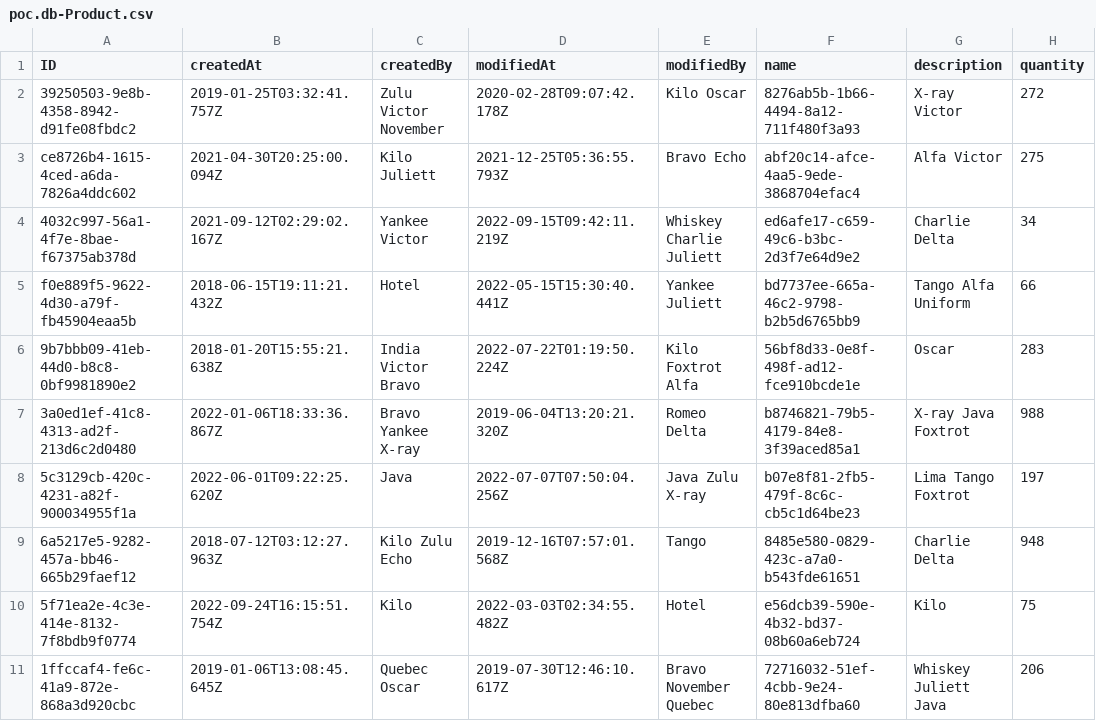
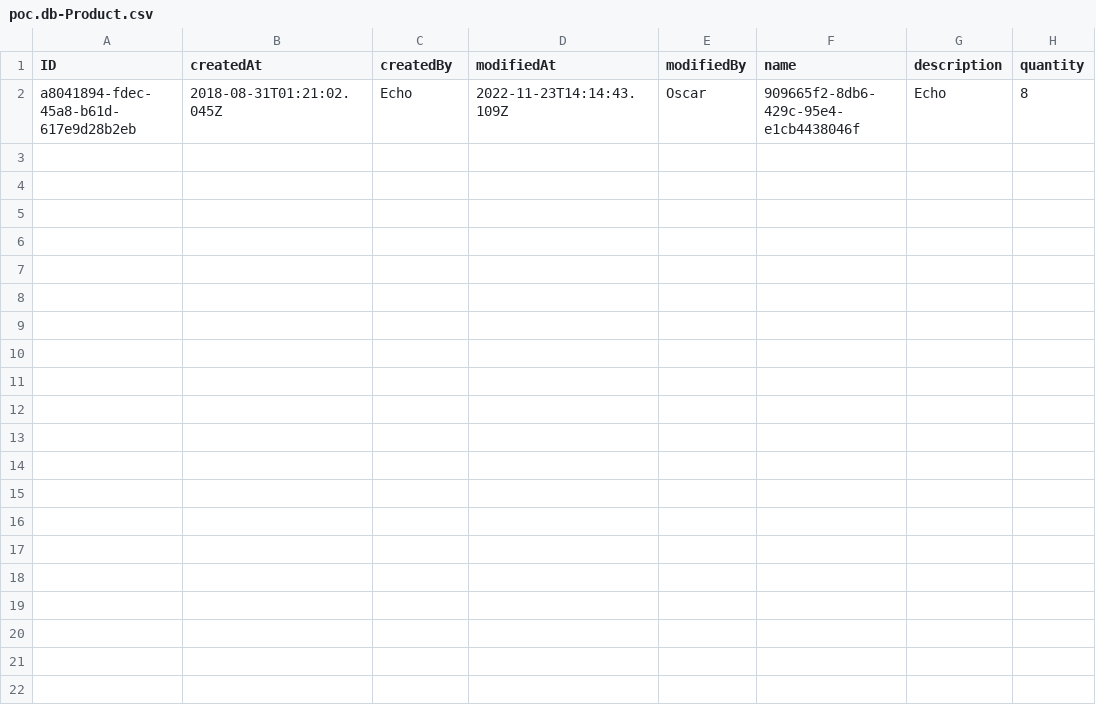
Before and after one commit to madhugec/CAP-Tutorials, a CSV file: db/data/poc.db-Product.csv, drawn as a sheet.

```diff
--- a/db/data/poc.db-Product.csv
+++ b/db/data/poc.db-Product.csv
@@ -1,11 +1,2 @@
 ID;createdAt;createdBy;modifiedAt;modifiedBy;name;description;quantity
-39250503-9e8b-4358-8942-d91fe08fbdc2;2019-01-25T03:32:41.757Z;Zulu Victor November;2020-02-28T09:07:42.178Z;Kilo Oscar;8276ab5b-1b66-4494-8a12-711f480f3a93;X-ray Victor;272
-ce8726b4-1615-4ced-a6da-7826a4ddc602;2021-04-30T20:25:00.094Z;Kilo Juliett;2021-12-25T05:36:55.793Z;Bravo Echo;abf20c14-afce-4aa5-9ede-3868704efac4;Alfa Victor;275
-4032c997-56a1-4f7e-8bae-f67375ab378d;2021-09-12T02:29:02.167Z;Yankee Victor;2022-09-15T09:42:11.219Z;Whiskey Charlie Juliett;ed6afe17-c659-49c6-b3bc-2d3f7e64d9e2;Charlie Delta;34
-f0e889f5-9622-4d30-a79f-fb45904eaa5b;2018-06-15T19:11:21.432Z;Hotel;2022-05-15T15:30:40.441Z;Yankee Juliett;bd7737ee-665a-46c2-9798-b2b5d6765bb9;Tango Alfa Uniform;66
-9b7bbb09-41eb-44d0-b8c8-0bf9981890e2;2018-01-20T15:55:21.638Z;India Victor Bravo;2022-07-22T01:19:50.224Z;Kilo Foxtrot Alfa;56bf8d33-0e8f-498f-ad12-fce910bcde1e;Oscar;283
-3a0ed1ef-41c8-4313-ad2f-213d6c2d0480;2022-01-06T18:33:36.867Z;Bravo Yankee X-ray;2019-06-04T13:20:21.320Z;Romeo Delta;b8746821-79b5-4179-84e8-3f39aced85a1;X-ray Java Foxtrot;988
-5c3129cb-420c-4231-a82f-900034955f1a;2022-06-01T09:22:25.620Z;Java;2022-07-07T07:50:04.256Z;Java Zulu X-ray;b07e8f81-2fb5-479f-8c6c-cb5c1d64be23;Lima Tango Foxtrot;197
-6a5217e5-9282-457a-bb46-665b29faef12;2018-07-12T03:12:27.963Z;Kilo Zulu Echo;2019-12-16T07:57:01.568Z;Tango;8485e580-0829-423c-a7a0-b543fde61651;Charlie Delta;948
-5f71ea2e-4c3e-414e-8132-7f8bdb9f0774;2022-09-24T16:15:51.754Z;Kilo;2022-03-03T02:34:55.482Z;Hotel;e56dcb39-590e-4b32-bd37-08b60a6eb724;Kilo;75
-1ffccaf4-fe6c-41a9-872e-868a3d920cbc;2019-01-06T13:08:45.645Z;Quebec Oscar;2019-07-30T12:46:10.617Z;Bravo November Quebec;72716032-51ef-4cbb-9e24-80e813dfba60;Whiskey Juliett Java;206
+a8041894-fdec-45a8-b61d-617e9d28b2eb;2018-08-31T01:21:02.045Z;Echo;2022-11-23T14:14:43.109Z;Oscar;909665f2-8db6-429c-95e4-e1cb4438046f;Echo;8
```
Also changed, not shown: 3 other files.
